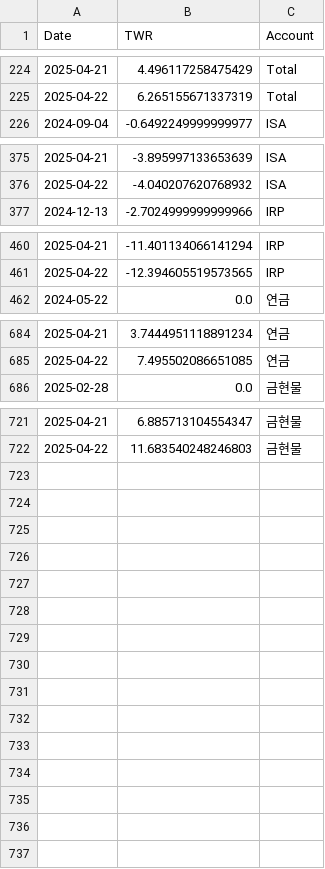
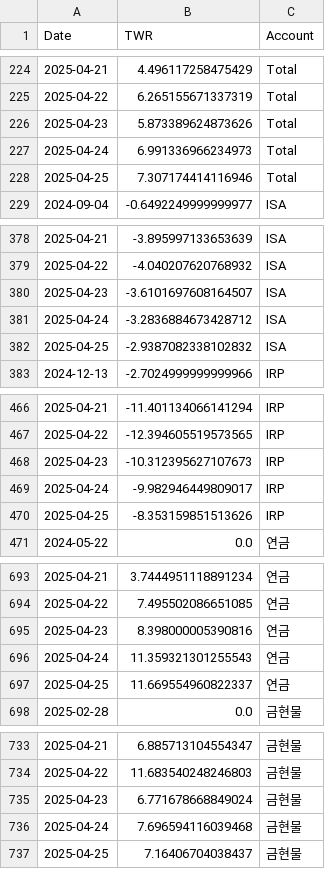
Before and after one commit to Ang0415/Ang1, a CSV file: twr_results.csv, drawn as a sheet; only a part is shown, gaps mark what is left out; the diff names each change by its address in the sheet, - before the commit and + after, or states it on an @@ line.

Commit message:
25일 버전 업데이트

```diff
--- a/twr_results.csv
+++ b/twr_results.csv
+row 226: 2025-04-23 | 5.873389624873626 | Total
+row 227: 2025-04-24 | 6.991336966234973 | Total
+row 228: 2025-04-25 | 7.307174414116946 | Total
+row 380: 2025-04-23 | -3.6101697608164507 | ISA
+row 381: 2025-04-24 | -3.2836884673428712 | ISA
+row 382: 2025-04-25 | -2.9387082338102832 | ISA
+row 468: 2025-04-23 | -10.312395627107673 | IRP
+row 469: 2025-04-24 | -9.982946449809017 | IRP
+row 470: 2025-04-25 | -8.353159851513626 | IRP
+row 695: 2025-04-23 | 8.398000005390816 | 연금
+row 696: 2025-04-24 | 11.359321301255543 | 연금
+row 697: 2025-04-25 | 11.669554960822337 | 연금
+row 735: 2025-04-23 | 6.771678668849024 | 금현물
+row 736: 2025-04-24 | 7.696594116039468 | 금현물
+row 737: 2025-04-25 | 7.16406704038437 | 금현물
```
